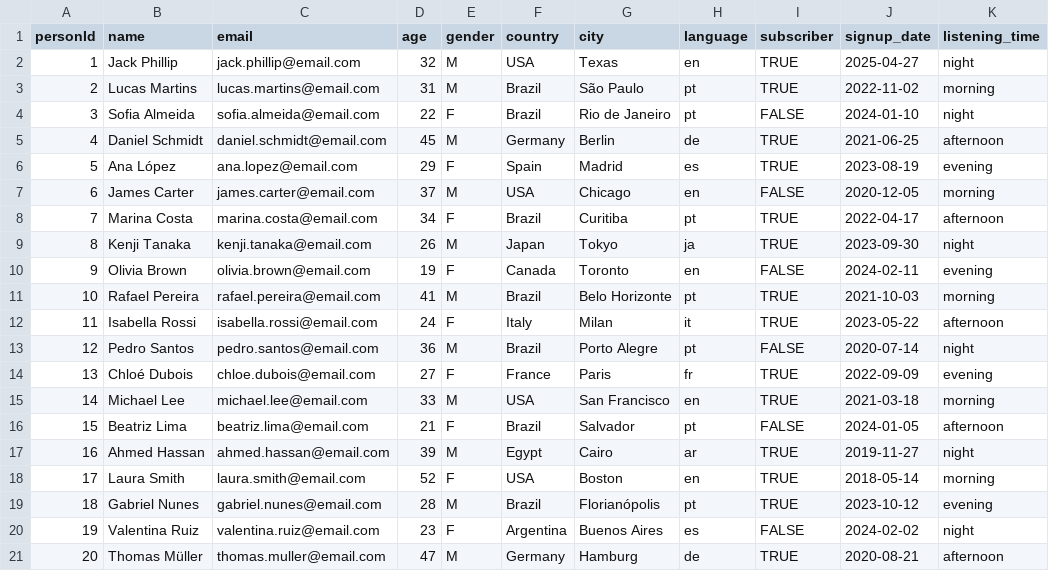
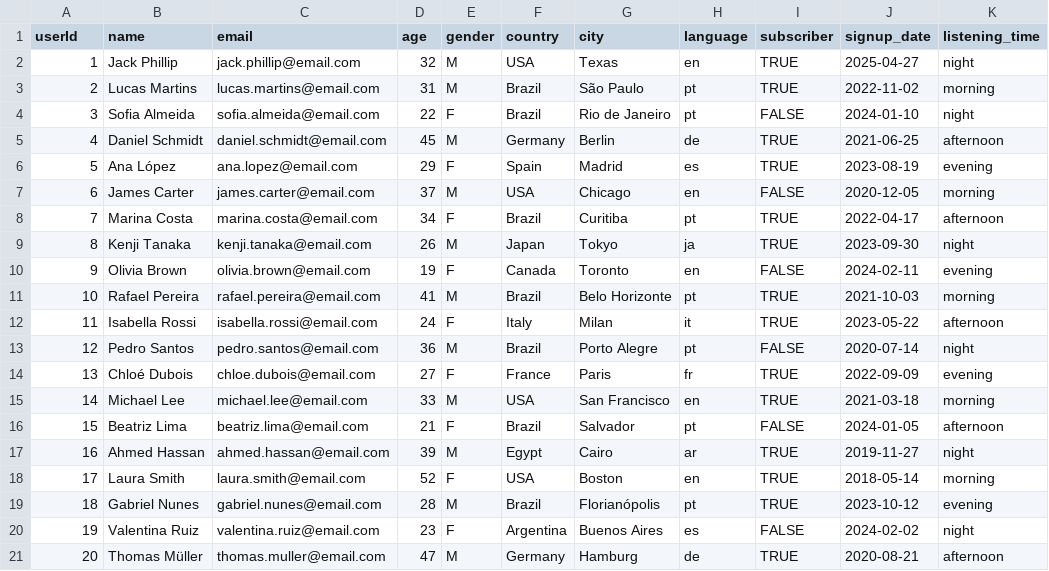
Before and after one commit to VanderleiBarbosa/NEO4J_MUSIC_STREAMING_PROJECT, a CSV file: Files/user.csv, drawn as a sheet; only a part is shown; the diff names each change by its address in the sheet, - before the commit and + after, or states it on an @@ line.

Commit message:
Update user.csv
Correção no userId

```diff
--- a/Files/user.csv
+++ b/Files/user.csv
-A1: personId
+A1: userId
```
